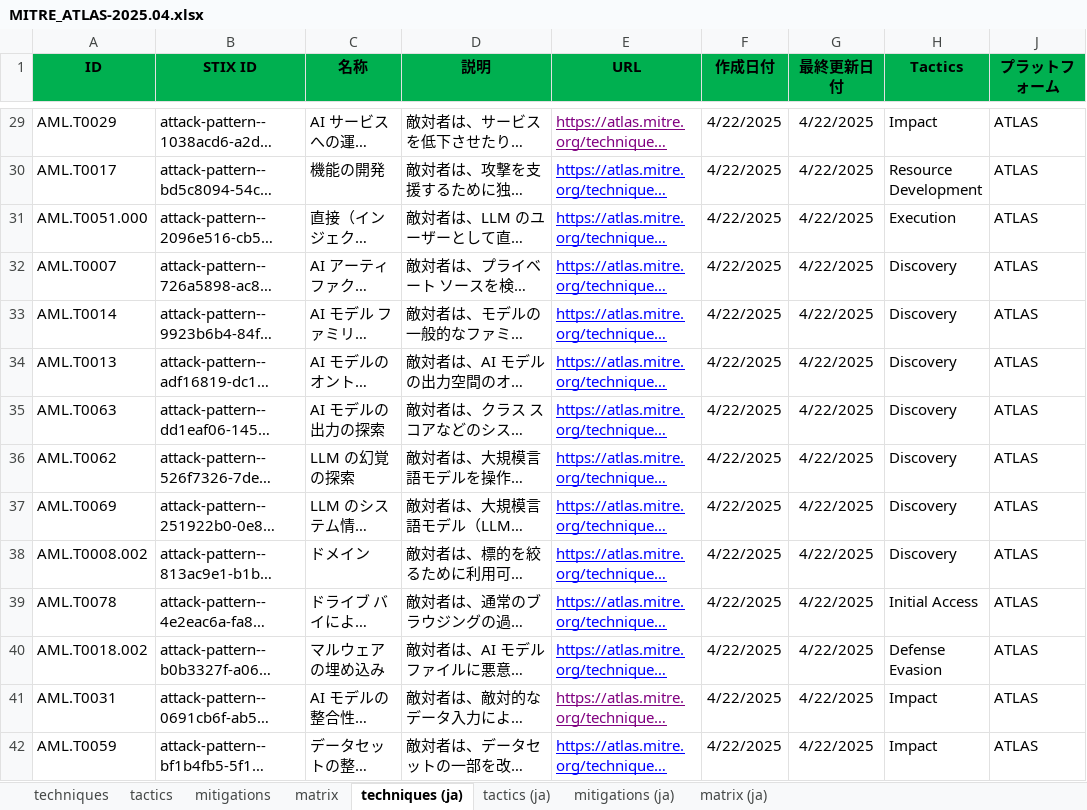
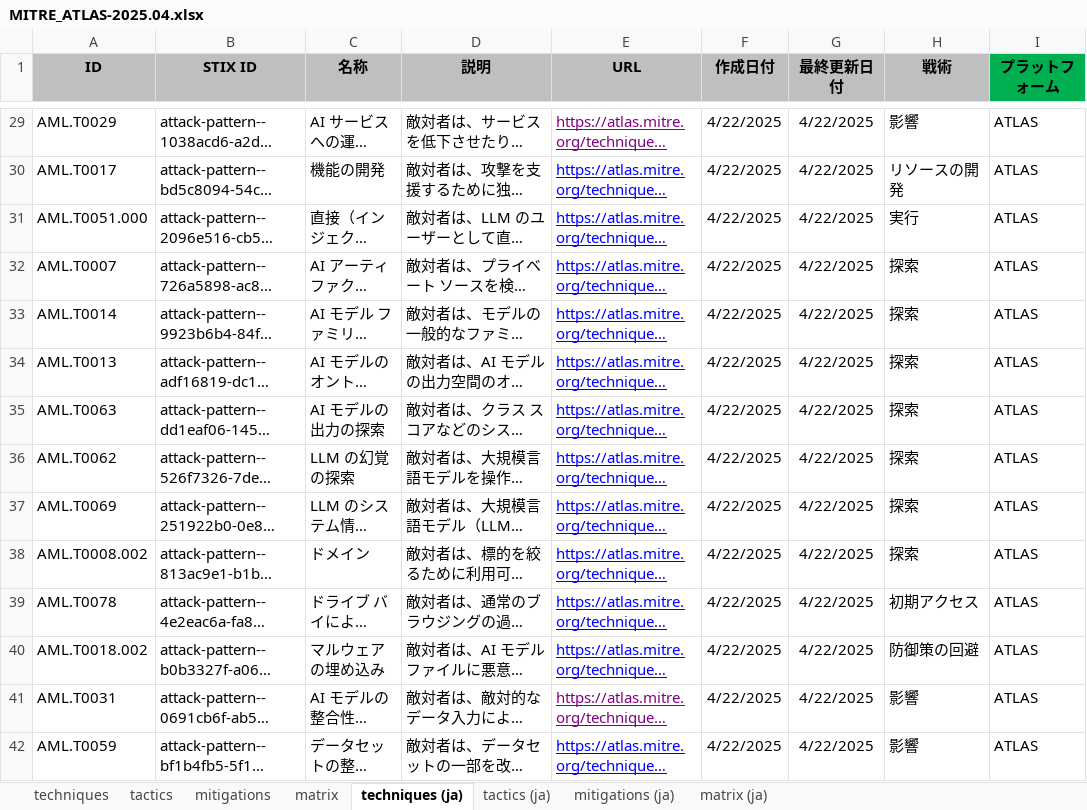
Before and after one commit to dsk-imgw/mitre-atlas-ja, an Excel workbook: MITRE_ATLAS-2025.04.xlsx, sheet techniques (ja), drawn as a sheet; only a part is shown, gaps mark what is left out; long unchanged cells end in …; values as stored, in another font and other column widths than the file's, no borders; the diff covers the shown part only; the diff names each change by its address in the sheet, - before the commit and + after, or states it on an @@ line.

```diff
--- a/MITRE_ATLAS-2025.04.xlsx (sheet techniques (ja))
+++ b/MITRE_ATLAS-2025.04.xlsx (sheet techniques (ja))
-A1:H1 fill: #00B050
+A1:H1 fill: #BFBFBF
-H1: Tactics
+H1: 戦術
-H29 (戦術): Impact
+H29 (戦術): 影響
-H30 (戦術): Resource Development
+H30 (戦術): リソースの開発
-H31 (戦術): Execution
+H31 (戦術): 実行
-H32:H38 (戦術): Discovery
+H32:H38 (戦術): 探索
-H39 (戦術): Initial Access
+H39 (戦術): 初期アクセス
-H40 (戦術): Defense Evasion
+H40 (戦術): 防御策の回避
-H41:H42 (戦術): Impact
+H41:H42 (戦術): 影響
```
Also changed, not shown: 101 edited cells elsewhere in this sheet, sheet matrix (ja), sheet mitigations (ja), sheet tactics (ja), hidden cells.
